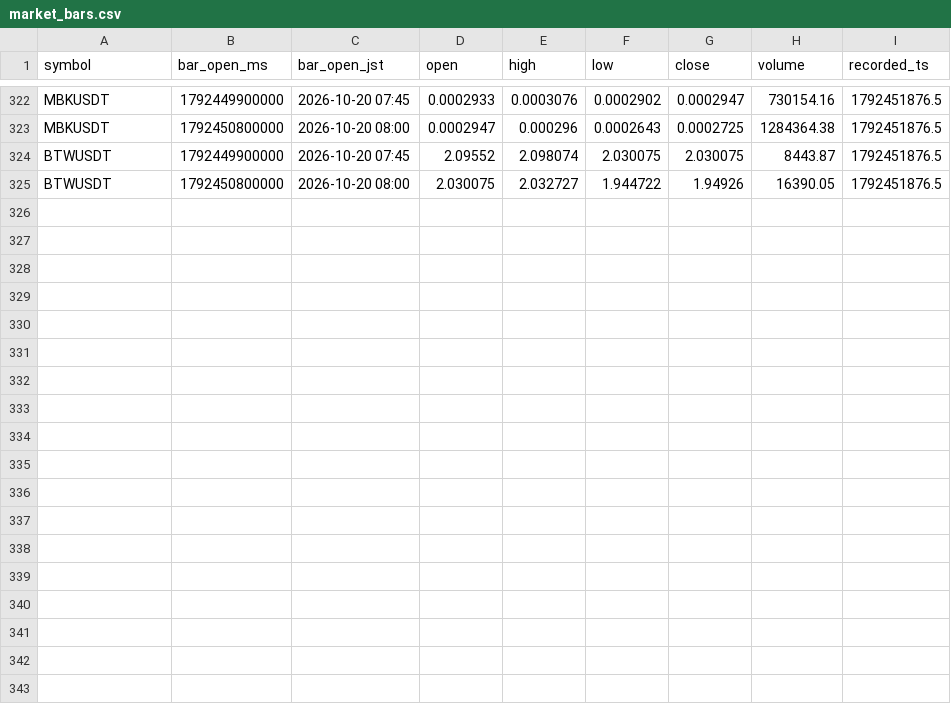
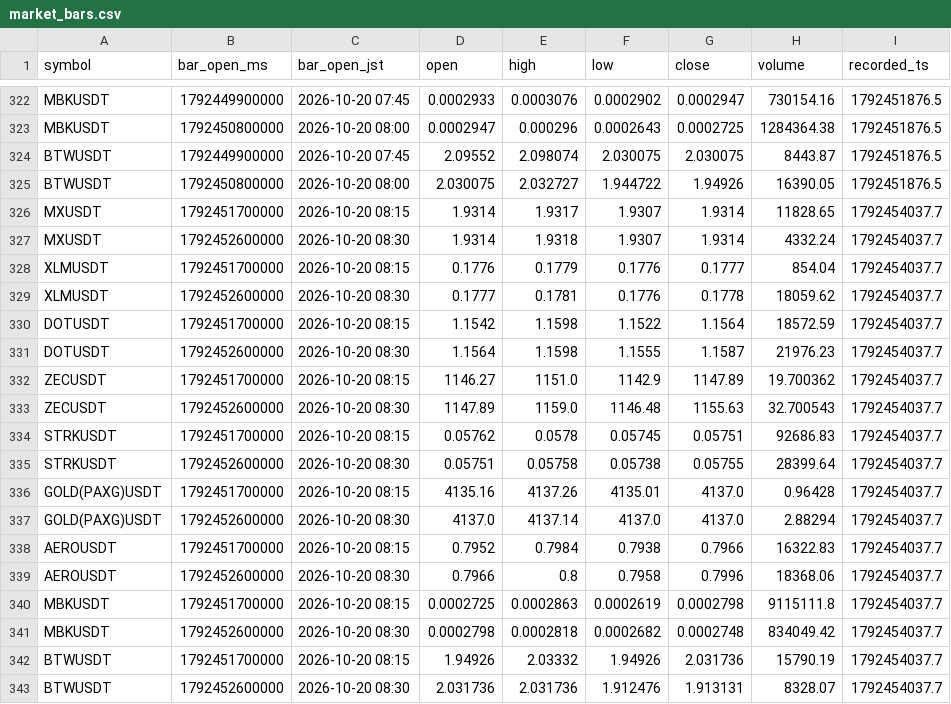
Before and after one commit to hiro1980umare/mexcscreener, a CSV file: market_bars.csv, drawn as a sheet; only a part is shown, gaps mark what is left out; the diff names each change by its address in the sheet, - before the commit and + after, or states it on an @@ line.

```diff
--- a/market_bars.csv
+++ b/market_bars.csv
+row 326: MXUSDT | 1792451700000 | 2026-10-20 08:15 | 1.9314 | 1.9317 | 1.9307 | 1.9314 | 11828.65 | 1792454037.7
+row 327: MXUSDT | 1792452600000 | 2026-10-20 08:30 | 1.9314 | 1.9318 | 1.9307 | 1.9314 | 4332.24 | 1792454037.7
+row 328: XLMUSDT | 1792451700000 | 2026-10-20 08:15 | 0.1776 | 0.1779 | 0.1776 | 0.1777 | 854.04 | 1792454037.7
+row 329: XLMUSDT | 1792452600000 | 2026-10-20 08:30 | 0.1777 | 0.1781 | 0.1776 | 0.1778 | 18059.62 | 1792454037.7
+row 330: DOTUSDT | 1792451700000 | 2026-10-20 08:15 | 1.1542 | 1.1598 | 1.1522 | 1.1564 | 18572.59 | 1792454037.7
+row 331: DOTUSDT | 1792452600000 | 2026-10-20 08:30 | 1.1564 | 1.1598 | 1.1555 | 1.1587 | 21976.23 | 1792454037.7
+row 332: ZECUSDT | 1792451700000 | 2026-10-20 08:15 | 1146.27 | 1151.0 | 1142.9 | 1147.89 | 19.700362 | 1792454037.7
+row 333: ZECUSDT | 1792452600000 | 2026-10-20 08:30 | 1147.89 | 1159.0 | 1146.48 | 1155.63 | 32.700543 | 1792454037.7
+row 334: STRKUSDT | 1792451700000 | 2026-10-20 08:15 | 0.05762 | 0.0578 | 0.05745 | 0.05751 | 92686.83 | 1792454037.7
+row 335: STRKUSDT | 1792452600000 | 2026-10-20 08:30 | 0.05751 | 0.05758 | 0.05738 | 0.05755 | 28399.64 | 1792454037.7
+row 336: GOLD(PAXG)USDT | 1792451700000 | 2026-10-20 08:15 | 4135.16 | 4137.26 | 4135.01 | 4137.0 | 0.96428 | 1792454037.7
+row 337: GOLD(PAXG)USDT | 1792452600000 | 2026-10-20 08:30 | 4137.0 | 4137.14 | 4137.0 | 4137.0 | 2.88294 | 1792454037.7
+row 338: AEROUSDT | 1792451700000 | 2026-10-20 08:15 | 0.7952 | 0.7984 | 0.7938 | 0.7966 | 16322.83 | 1792454037.7
+row 339: AEROUSDT | 1792452600000 | 2026-10-20 08:30 | 0.7966 | 0.8 | 0.7958 | 0.7996 | 18368.06 | 1792454037.7
+row 340: MBKUSDT | 1792451700000 | 2026-10-20 08:15 | 0.0002725 | 0.0002863 | 0.0002619 | 0.0002798 | 9115111.8 | 1792454037.7
+row 341: MBKUSDT | 1792452600000 | 2026-10-20 08:30 | 0.0002798 | 0.0002818 | 0.0002682 | 0.0002748 | 834049.42 | 1792454037.7
+row 342: BTWUSDT | 1792451700000 | 2026-10-20 08:15 | 1.94926 | 2.03332 | 1.94926 | 2.031736 | 15790.19 | 1792454037.7
+row 343: BTWUSDT | 1792452600000 | 2026-10-20 08:30 | 2.031736 | 2.031736 | 1.912476 | 1.913131 | 8328.07 | 1792454037.7
```
Also changed, not shown: 1 other file.
